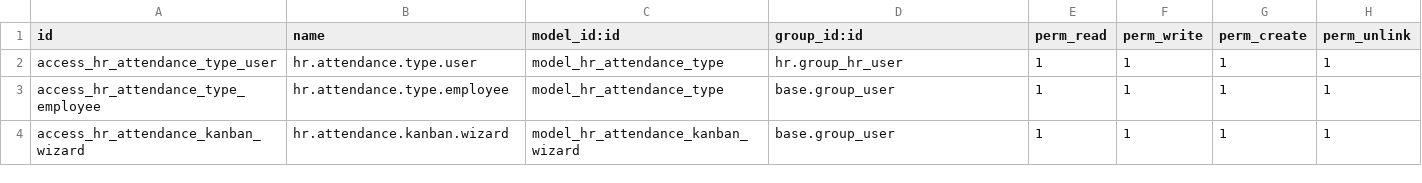
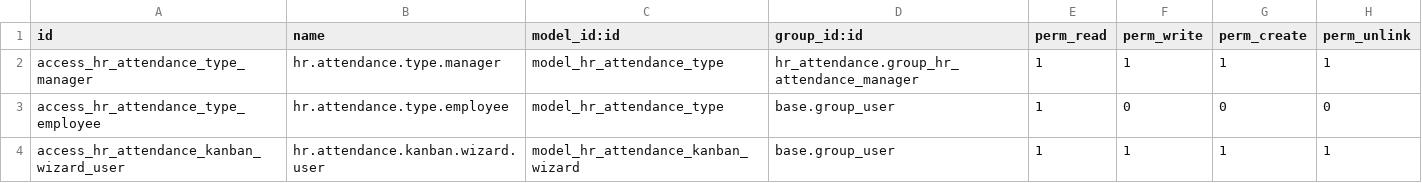
Before and after one commit to sozialinfo/hr-attendance, a CSV file: hr_attendance_kanban/security/ir.model.access.csv, drawn as a sheet.

Commit message:
[IMP] hr_attendance_kanban: Security access
Implement proper security access for attendance kanban.

Misc view changes and readme.

```diff
--- a/hr_attendance_kanban/security/ir.model.access.csv
+++ b/hr_attendance_kanban/security/ir.model.access.csv
@@ -1,4 +1,4 @@
 id,name,model_id:id,group_id:id,perm_read,perm_write,perm_create,perm_unlink
-access_hr_attendance_type_user,hr.attendance.type.user,model_hr_attendance_type,hr.group_hr_user,1,1,1,1
-access_hr_attendance_type_employee,hr.attendance.type.employee,model_hr_attendance_type,base.group_user,1,1,1,1
-access_hr_attendance_kanban_wizard,hr.attendance.kanban.wizard,model_hr_attendance_kanban_wizard,base.group_user,1,1,1,1
+access_hr_attendance_type_manager,hr.attendance.type.manager,model_hr_attendance_type,hr_attendance.group_hr_attendance_manager,1,1,1,1
+access_hr_attendance_type_employee,hr.attendance.type.employee,model_hr_attendance_type,base.group_user,1,0,0,0
+access_hr_attendance_kanban_wizard_user,hr.attendance.kanban.wizard.user,model_hr_attendance_kanban_wizard,base.group_user,1,1,1,1
```
Also changed, not shown: 14 other files.
